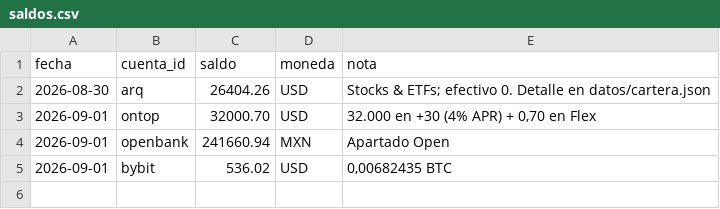
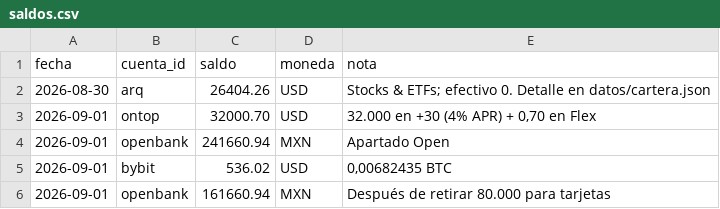
Before and after one commit to maxidahn/Max-ahorro, a CSV file: datos/saldos.csv, drawn as a sheet.

```diff
--- a/datos/saldos.csv
+++ b/datos/saldos.csv
@@ -5 +5,2 @@ fecha,cuenta_id,saldo,moneda,nota
 2026-09-01,bybit,536.02,USD,"0,00682435 BTC"
+2026-09-01,openbank,161660.94,MXN,Después de retirar 80.000 para tarjetas
```
Also changed, not shown: 1 other file.
